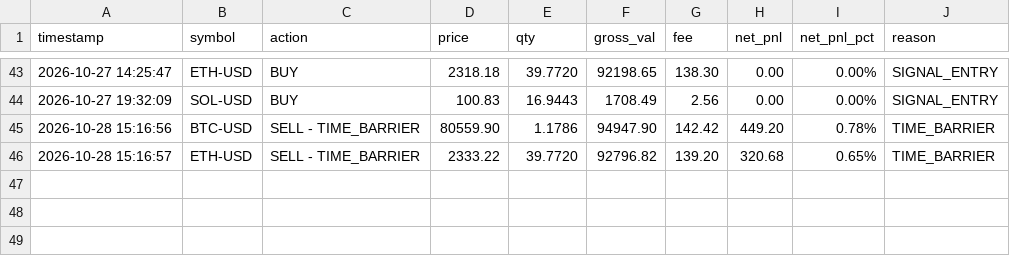
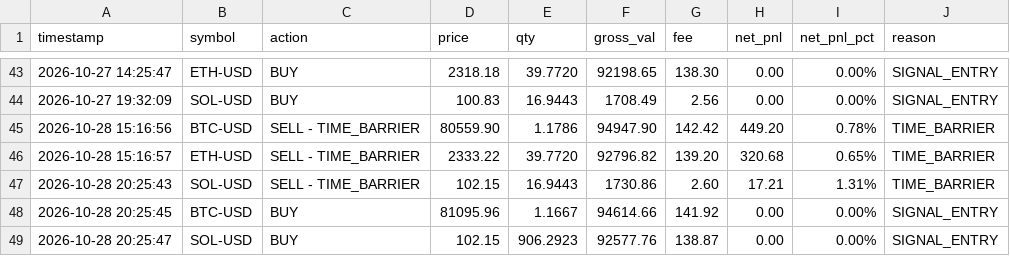
Before and after one commit to ROBBYARSANI/quant-trading-agent, a CSV file: models/trade_history.csv, drawn as a sheet; only a part is shown, gaps mark what is left out.

```diff
--- a/models/trade_history.csv
+++ b/models/trade_history.csv
@@ -46 +46,4 @@ timestamp,symbol,action,price,qty,gross_val,fee,net_pnl,net_pnl_pct,reason
 2026-10-28 15:16:57,ETH-USD,SELL - TIME_BARRIER,2333.22,39.7720,92796.82,139.20,320.68,0.65%,TIME_BARRIER
+2026-10-28 20:25:43,SOL-USD,SELL - TIME_BARRIER,102.15,16.9443,1730.86,2.60,17.21,1.31%,TIME_BARRIER
+2026-10-28 20:25:45,BTC-USD,BUY,81095.96,1.1667,94614.66,141.92,0.00,0.00%,SIGNAL_ENTRY
+2026-10-28 20:25:47,SOL-USD,BUY,102.15,906.2923,92577.76,138.87,0.00,0.00%,SIGNAL_ENTRY
```
Also changed, not shown: 6 other files.
